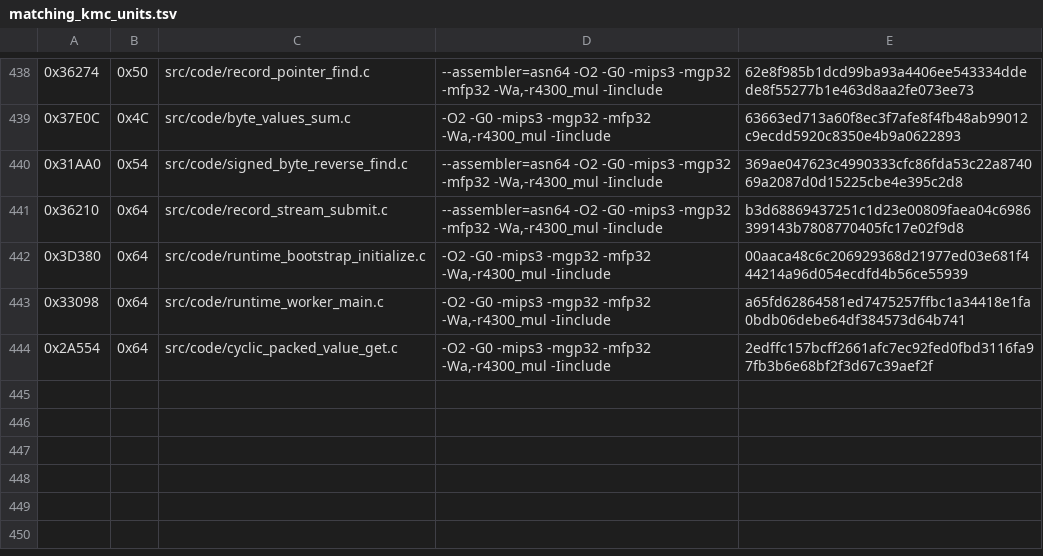
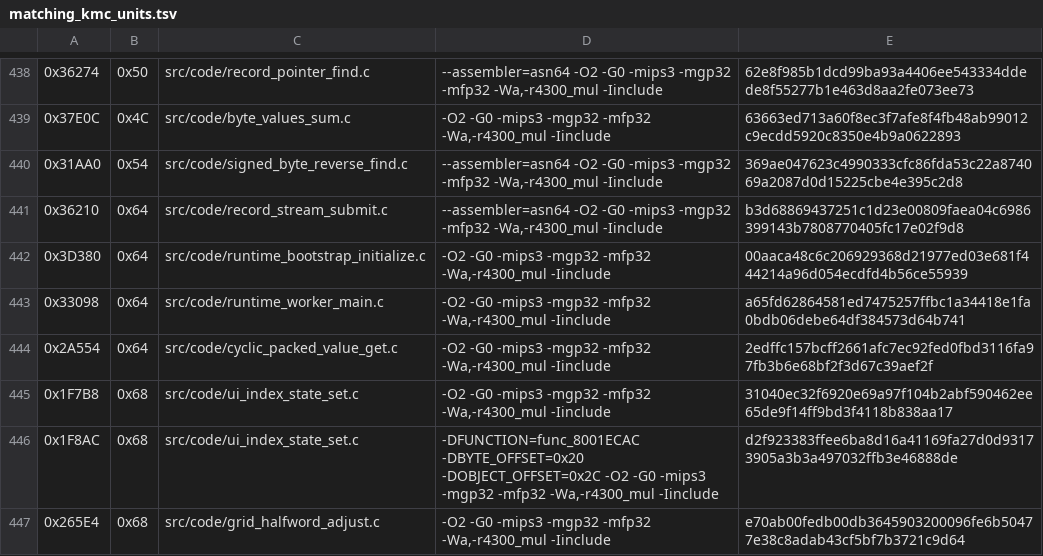
Before and after one commit to TheGh0stShip/Madden-64, a TSV file: config/us/matching_kmc_units.tsv, drawn as a sheet; only a part is shown, gaps mark what is left out.

Commit message:
Match UI state and grid adjustment helpers

```diff
--- a/config/us/matching_kmc_units.tsv
+++ b/config/us/matching_kmc_units.tsv
@@ -444 +444,4 @@
 0x2A554	0x64	src/code/cyclic_packed_value_get.c	-O2 -G0 -mips3 -mgp32 -mfp32 -Wa,-r4300_mul -Iinclude	2edffc157bcff2661afc7ec92fed0fbd3116fa97fb3b6e68bf2f3d67c39aef2f
+0x1F7B8	0x68	src/code/ui_index_state_set.c	-O2 -G0 -mips3 -mgp32 -mfp32 -Wa,-r4300_mul -Iinclude	31040ec32f6920e69a97f104b2abf590462ee65de9f14ff9bd3f4118b838aa17
+0x1F8AC	0x68	src/code/ui_index_state_set.c	-DFUNCTION=func_8001ECAC -DBYTE_OFFSET=0x20 -DOBJECT_OFFSET=0x2C -O2 -G0 -mips3 -mgp32 -mfp32 -Wa,-r4300_mul -Iinclude	d2f923383ffee6ba8d16a41169fa27d0d93173905a3b3a497032ffb3e46888de
+0x265E4	0x68	src/code/grid_halfword_adjust.c	-O2 -G0 -mips3 -mgp32 -mfp32 -Wa,-r4300_mul -Iinclude	e70ab00fedb00db3645903200096fe6b50477e38c8adab43cf5bf7b3721c9d64
```
Also changed, not shown: 9 other files.
